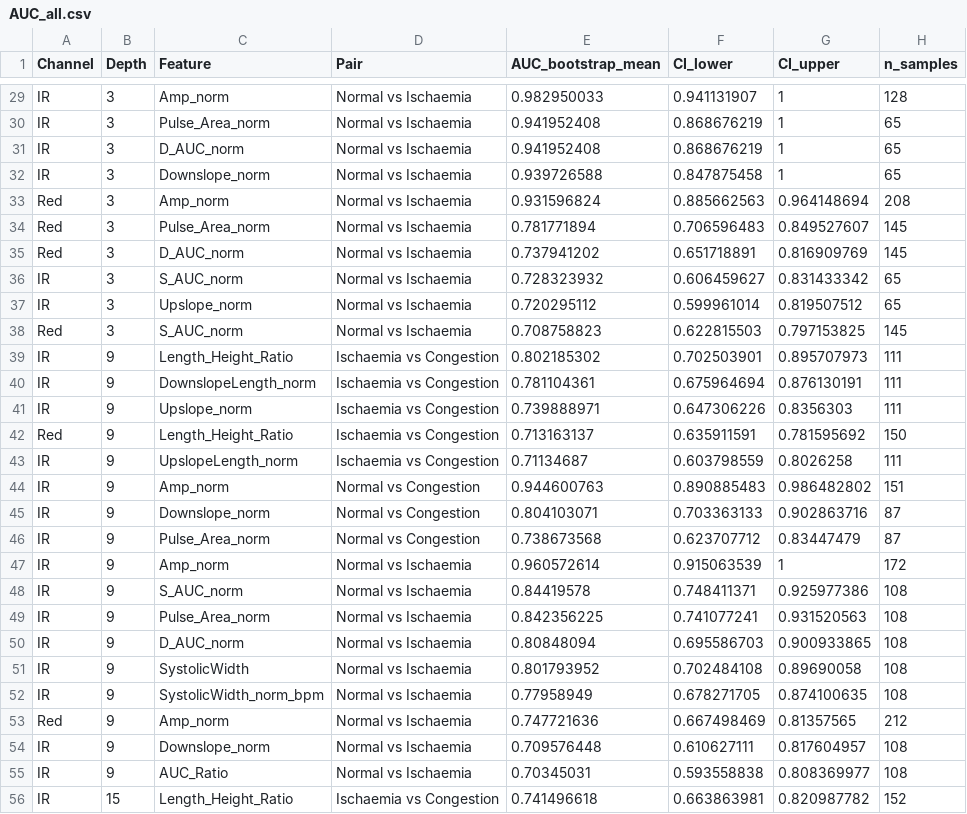
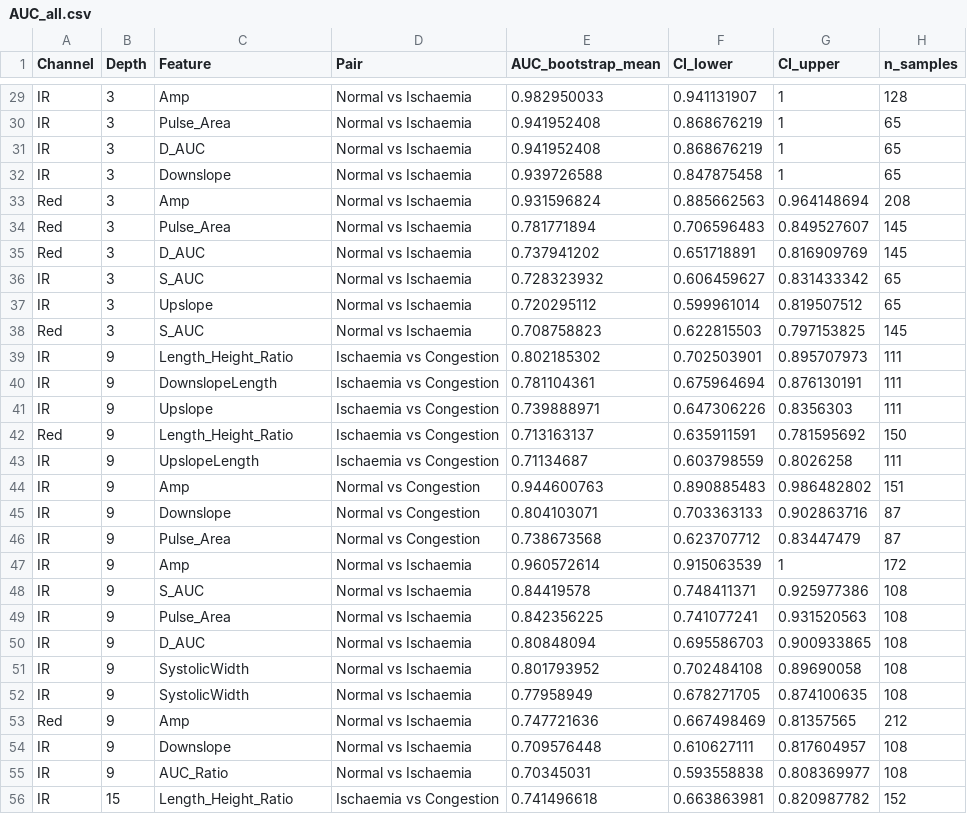
Before and after one commit to Hiroki-Kodama-PRS/Phantom-analysis, a CSV file: AUC_all.csv, drawn as a sheet; only a part is shown, gaps mark what is left out; the diff covers the shown part only; the diff names each change by its address in the sheet, - before the commit and + after, or states it on an @@ line.

```diff
--- a/AUC_all.csv
+++ b/AUC_all.csv
-C29 (Feature): Amp_norm
+C29 (Feature): Amp
-C30 (Feature): Pulse_Area_norm
+C30 (Feature): Pulse_Area
-C31 (Feature): D_AUC_norm
+C31 (Feature): D_AUC
-C32 (Feature): Downslope_norm
+C32 (Feature): Downslope
-C33 (Feature): Amp_norm
+C33 (Feature): Amp
-C34 (Feature): Pulse_Area_norm
+C34 (Feature): Pulse_Area
-C35 (Feature): D_AUC_norm
+C35 (Feature): D_AUC
-C36 (Feature): S_AUC_norm
+C36 (Feature): S_AUC
-C37 (Feature): Upslope_norm
+C37 (Feature): Upslope
-C38 (Feature): S_AUC_norm
+C38 (Feature): S_AUC
-C40 (Feature): DownslopeLength_norm
+C40 (Feature): DownslopeLength
-C41 (Feature): Upslope_norm
+C41 (Feature): Upslope
-C43 (Feature): UpslopeLength_norm
+C43 (Feature): UpslopeLength
-C44 (Feature): Amp_norm
+C44 (Feature): Amp
-C45 (Feature): Downslope_norm
+C45 (Feature): Downslope
-C46 (Feature): Pulse_Area_norm
+C46 (Feature): Pulse_Area
-C47 (Feature): Amp_norm
+C47 (Feature): Amp
-C48 (Feature): S_AUC_norm
+C48 (Feature): S_AUC
-C49 (Feature): Pulse_Area_norm
+C49 (Feature): Pulse_Area
-C50 (Feature): D_AUC_norm
+C50 (Feature): D_AUC
-C52 (Feature): SystolicWidth_norm_bpm
+C52 (Feature): SystolicWidth
-C53 (Feature): Amp_norm
+C53 (Feature): Amp
-C54 (Feature): Downslope_norm
+C54 (Feature): Downslope
```
Also changed, not shown: 22 edited cells elsewhere in this file, ppg_snr_grid_search_results.csv, 51 other files.
